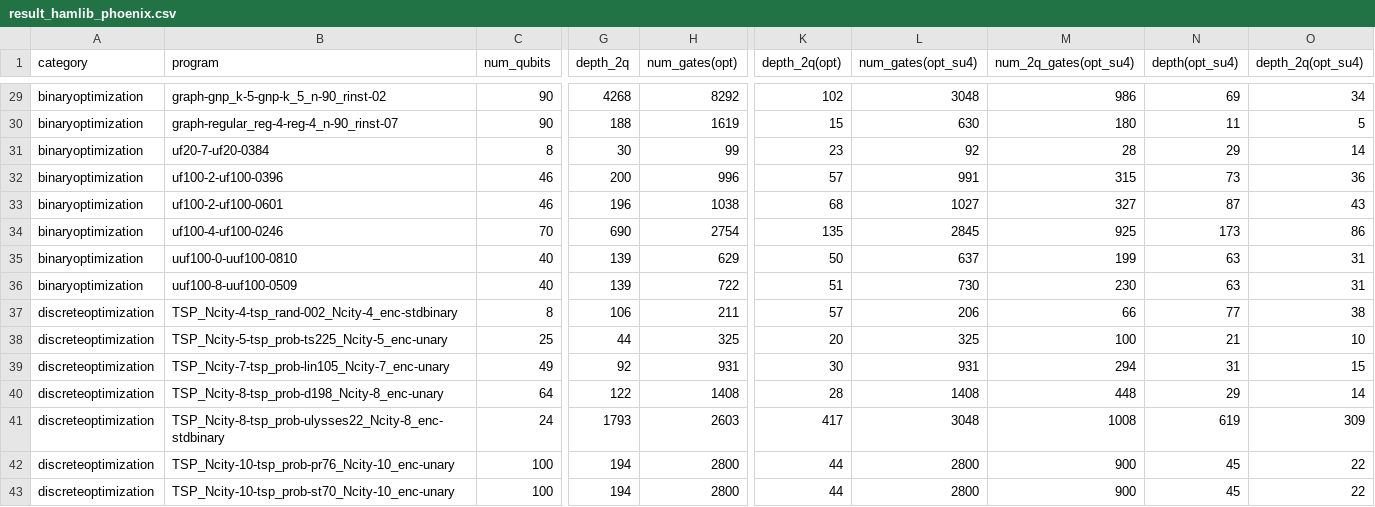
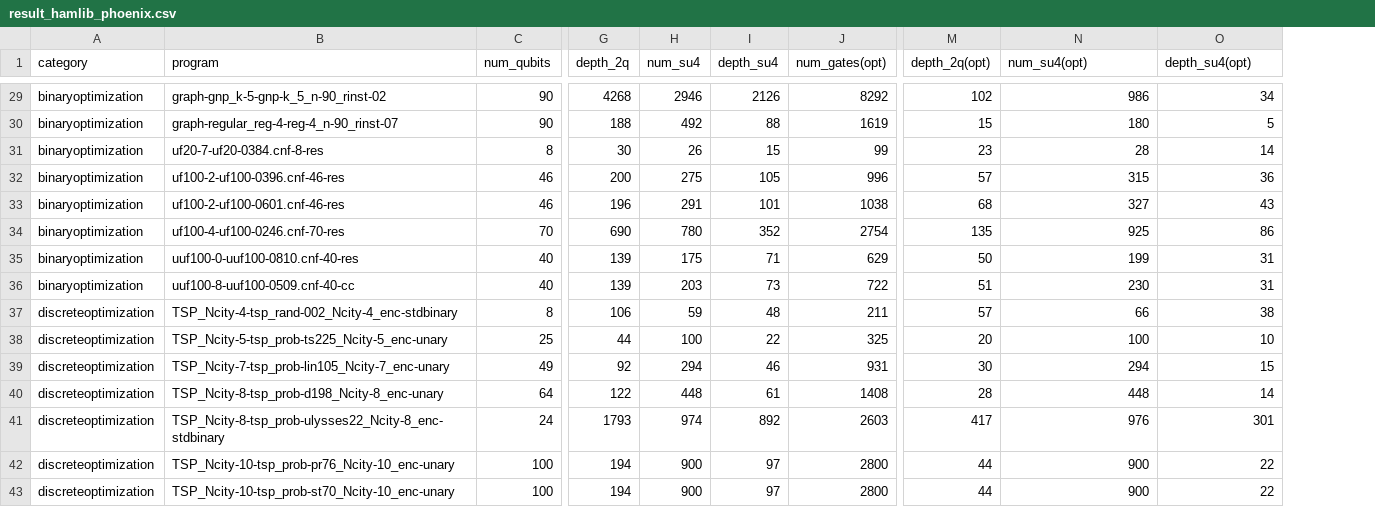
Before and after one commit to iqubit-org/phoenix, a CSV file: experiments/results/result_hamlib_phoenix.csv, drawn as a sheet; only a part is shown, gaps mark what is left out; removed rows and columns are numbered as before the commit, all else as after; the diff covers the shown part only; the diff names each change by its address in the sheet, - before the commit and + after, or states it on an @@ line.

```diff
--- a/experiments/results/result_hamlib_phoenix.csv
+++ b/experiments/results/result_hamlib_phoenix.csv
+column H (num_su4), rows 29-43: 2946 | 492 | 26 | 275 | 291 | 780 | 175 | 203 | 59 | 100 | 294 | 448 | 974 | 900 | 900
+column I (depth_su4), rows 29-43: 2126 | 88 | 15 | 105 | 101 | 352 | 71 | 73 | 48 | 22 | 46 | 61 | 892 | 97 | 97
-column L (num_gates(opt_su4)), rows 29-43: 3048 | 630 | 92 | 991 | 1027 | 2845 | 637 | 730 | 206 | 325 | 931 | 1408 | 3048 | 2800 | 2800
-column N (depth(opt_su4)), rows 29-43: 69 | 11 | 29 | 73 | 87 | 173 | 63 | 63 | 77 | 21 | 31 | 29 | 619 | 45 | 45
-N1: num_2q_gates(opt_su4)
+N1: num_su4(opt)
-O1: depth_2q(opt_su4)
+O1: depth_su4(opt)
-B31 (program): uf20-7-uf20-0384
+B31 (program): uf20-7-uf20-0384.cnf-8-res
-B32 (program): uf100-2-uf100-0396
+B32 (program): uf100-2-uf100-0396.cnf-46-res
-B33 (program): uf100-2-uf100-0601
+B33 (program): uf100-2-uf100-0601.cnf-46-res
-B34 (program): uf100-4-uf100-0246
+B34 (program): uf100-4-uf100-0246.cnf-70-res
-B35 (program): uuf100-0-uuf100-0810
+B35 (program): uuf100-0-uuf100-0810.cnf-40-res
-B36 (program): uuf100-8-uuf100-0509
+B36 (program): uuf100-8-uuf100-0509.cnf-40-cc
-N41 (num_su4(opt)): 1008
+N41 (num_su4(opt)): 976
-O41 (depth_su4(opt)): 309
+O41 (depth_su4(opt)): 301
```
Also changed, not shown: 25 edited cells elsewhere in this file, benchmarks/description_hamlib.csv, experiments/results/result_hamlib_paulihedral.csv, 11 other files.
